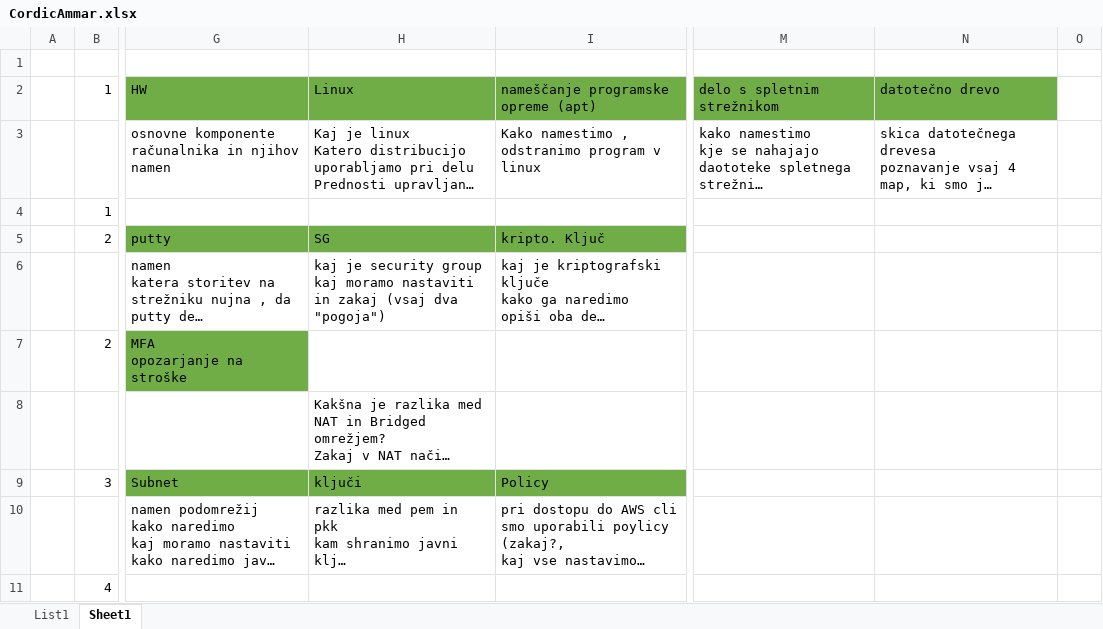
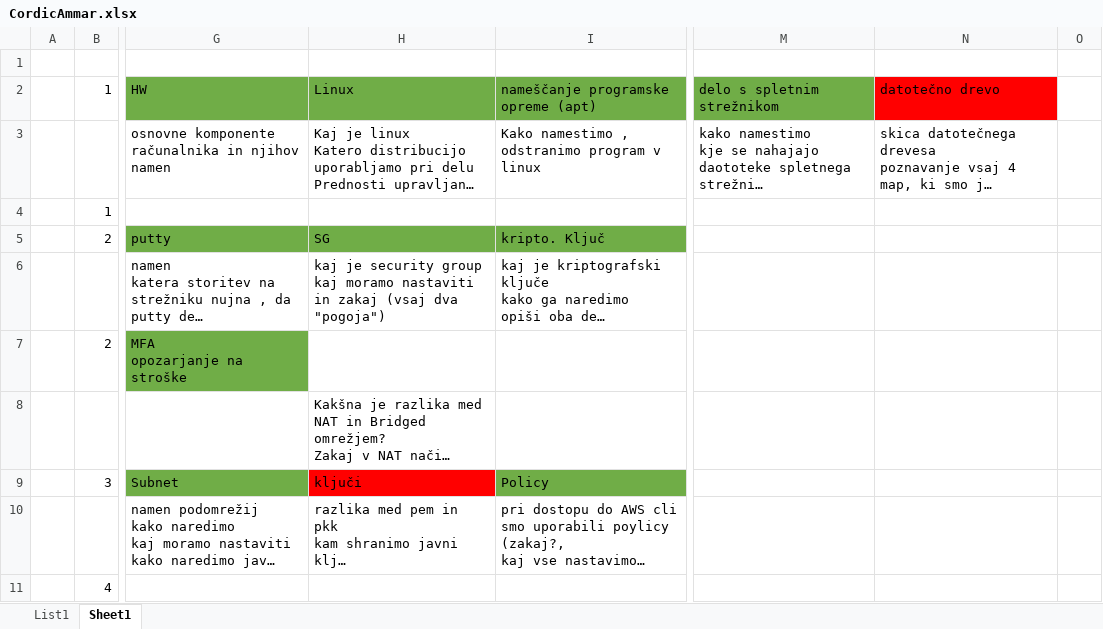
Before and after one commit to dusanMater/alma2026racunalnistvoOblak, an Excel workbook: CordicAmmar/opravljenoDelo/CordicAmmar.xlsx, sheet Sheet1, drawn as a sheet; only a part is shown, gaps mark what is left out; long unchanged cells end in …; values as stored, in another font and other column widths than the file's, no borders; the diff names each change by its address in the sheet, - before the commit and + after, or states it on an @@ line.

Commit message:
Popravljen Excell
Popravljena Excel datoteka glede opravljenega dela.

```diff
--- a/CordicAmmar/opravljenoDelo/CordicAmmar.xlsx (sheet Sheet1)
+++ b/CordicAmmar/opravljenoDelo/CordicAmmar.xlsx (sheet Sheet1)
-N2 fill: #70AD47
+N2 fill: #FF0000
-H9 fill: #70AD47
+H9 fill: #FF0000
```
